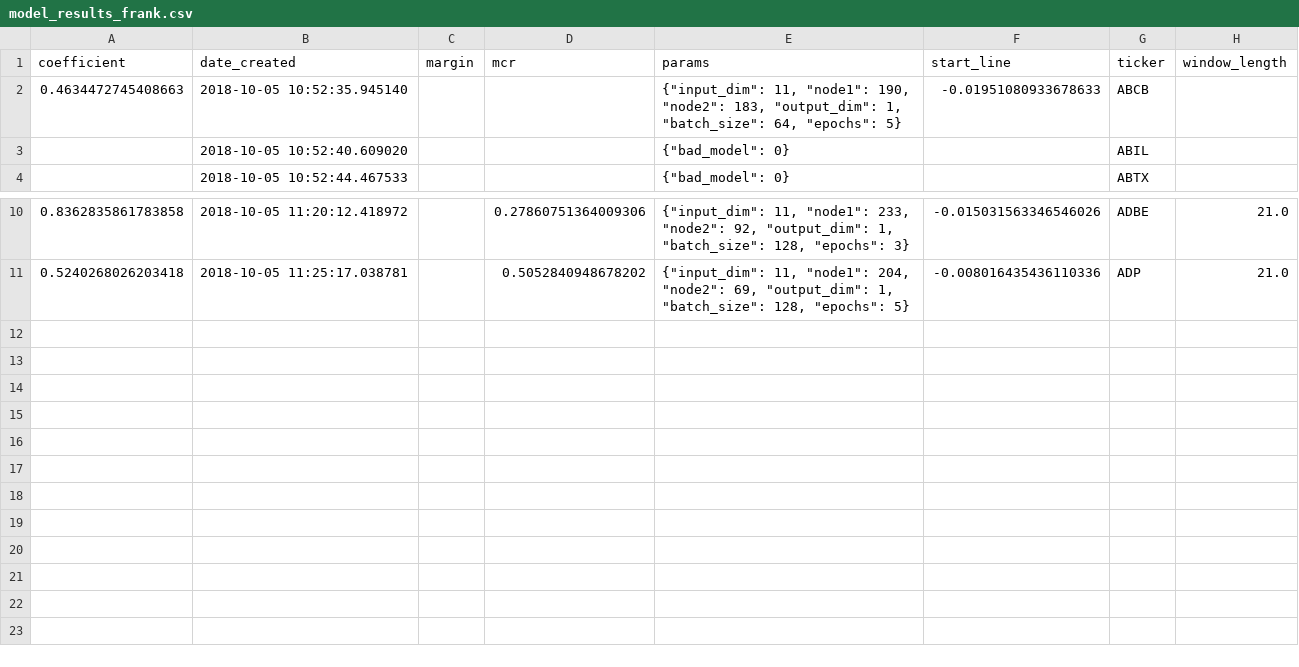
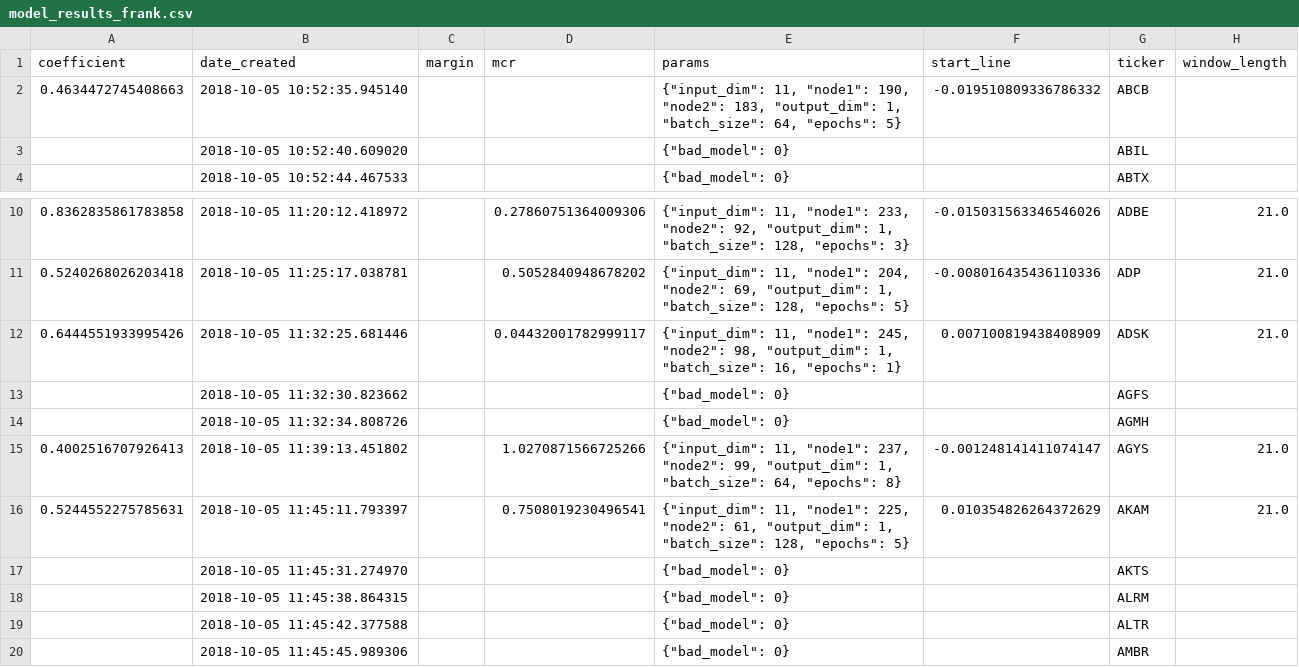
Before and after one commit to lodderwin/basemap, a CSV file: results/model_results_frank.csv, drawn as a sheet; only a part is shown, gaps mark what is left out.

Commit message:
created new models

```diff
--- a/results/model_results_frank.csv
+++ b/results/model_results_frank.csv
@@ -1,3 +1,3 @@
 coefficient,date_created,margin,mcr,params,start_line,ticker,window_length
-0.4634472745408663,2018-10-05 10:52:35.945140,,,"{""input_dim"": 11, ""node1"": 190, ""node2"": 183, ""output_dim"": 1, ""batch_size"": 64, ""epochs"": 5}",-0.01951080933678633,ABCB,
+0.4634472745408663,2018-10-05 10:52:35.945140,,,"{""input_dim"": 11, ""node1"": 190, ""node2"": 183, ""output_dim"": 1, ""batch_size"": 64, ""epochs"": 5}",-0.019510809336786332,ABCB,
 ,2018-10-05 10:52:40.609020,,,"{""bad_model"": 0}",,ABIL,
@@ -11 +11,10 @@ coefficient,date_created,margin,mcr,params,start_line,ticker,window_length
 0.5240268026203418,2018-10-05 11:25:17.038781,,0.5052840948678202,"{""input_dim"": 11, ""node1"": 204, ""node2"": 69, ""output_dim"": 1, ""batch_size"": 128, ""epochs"": 5}",-0.008016435436110336,ADP,21.0
+0.6444551933995426,2018-10-05 11:32:25.681446,,0.04432001782999117,"{""input_dim"": 11, ""node1"": 245, ""node2"": 98, ""output_dim"": 1, ""batch_size"": 16, ""epochs"": 1}",0.007100819438408909,ADSK,21.0
+,2018-10-05 11:32:30.823662,,,"{""bad_model"": 0}",,AGFS,
+,2018-10-05 11:32:34.808726,,,"{""bad_model"": 0}",,AGMH,
+0.4002516707926413,2018-10-05 11:39:13.451802,,1.0270871566725266,"{""input_dim"": 11, ""node1"": 237, ""node2"": 99, ""output_dim"": 1, ""batch_size"": 64, ""epochs"": 8}",-0.001248141411074147,AGYS,21.0
+0.5244552275785631,2018-10-05 11:45:11.793397,,0.7508019230496541,"{""input_dim"": 11, ""node1"": 225, ""node2"": 61, ""output_dim"": 1, ""batch_size"": 128, ""epochs"": 5}",0.010354826264372629,AKAM,21.0
+,2018-10-05 11:45:31.274970,,,"{""bad_model"": 0}",,AKTS,
+,2018-10-05 11:45:38.864315,,,"{""bad_model"": 0}",,ALRM,
+,2018-10-05 11:45:42.377588,,,"{""bad_model"": 0}",,ALTR,
+,2018-10-05 11:45:45.989306,,,"{""bad_model"": 0}",,AMBR,
```
Also changed, not shown: 15 other files.
